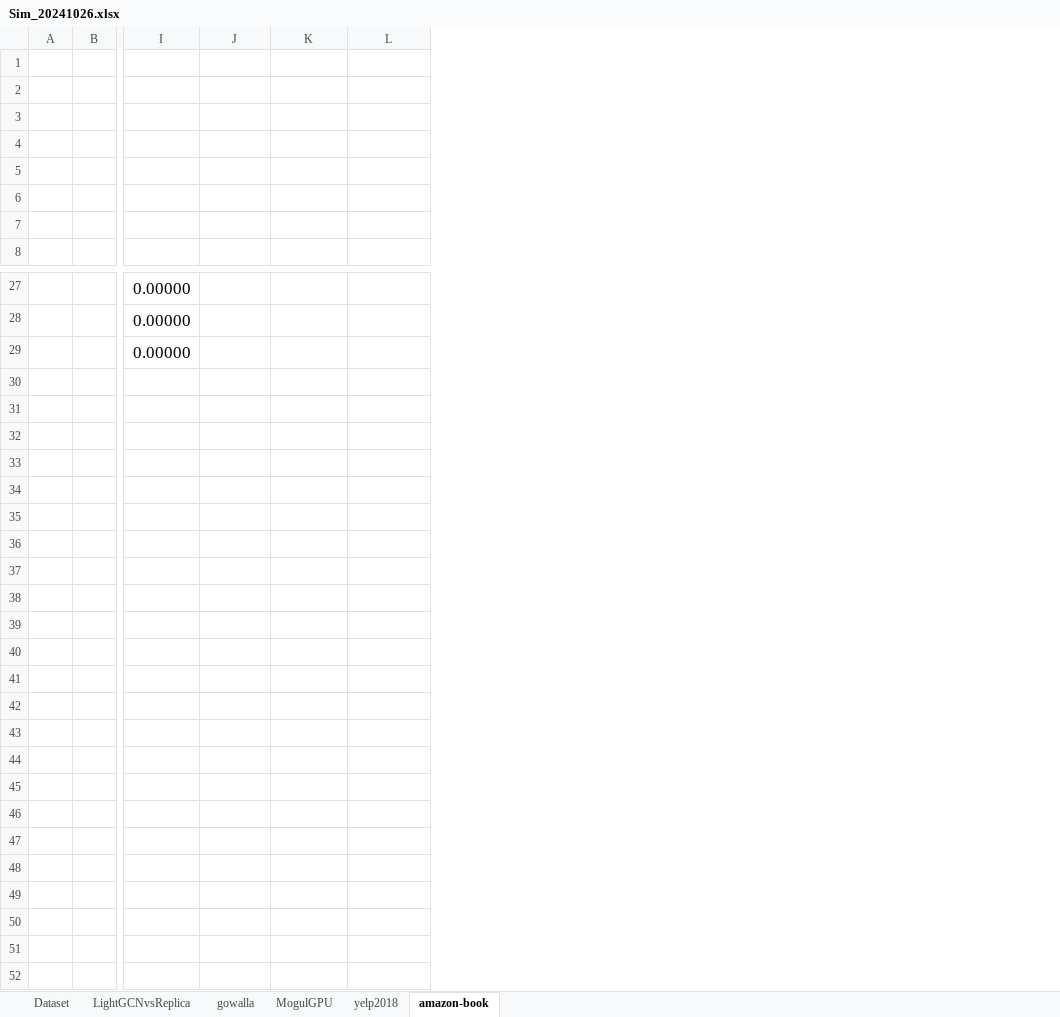
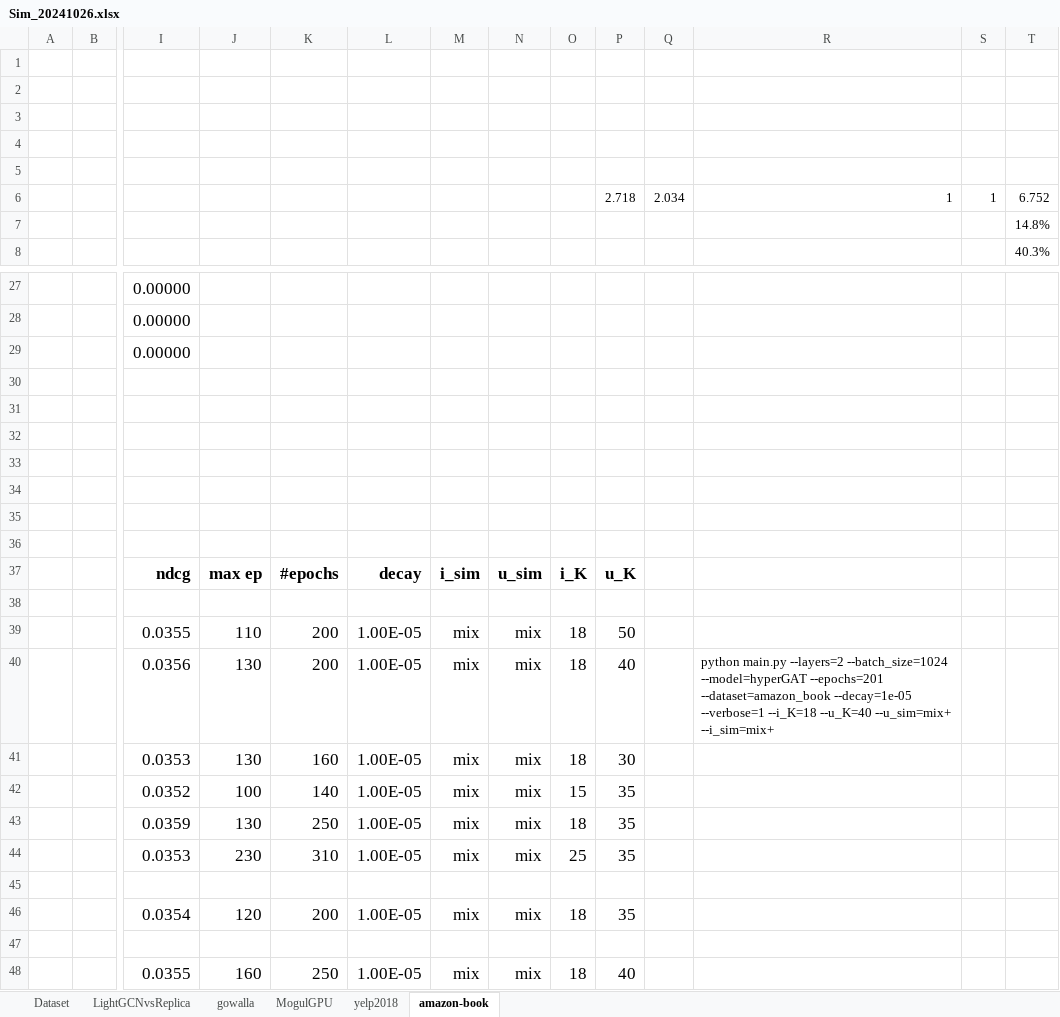
Before and after one commit to tseesurenb/hyperGCN_v4, an Excel workbook: exp/Sim_20241026.xlsx, sheet amazon-book, drawn as a sheet; only a part is shown, gaps mark what is left out; values as stored, in another font and other column widths than the file's, no borders; charts and pictures and conditional formats not drawn; rows hold the shown columns only; the diff names each change by its address in the sheet, - before the commit and + after, or states it on an @@ line.

```diff
--- a/exp/Sim_20241026.xlsx (sheet amazon-book)
+++ b/exp/Sim_20241026.xlsx (sheet amazon-book)
+column M, empty
+column N, empty
+column O, empty
+column P, row 6: 2.718
+column Q, row 6: 2.034
+column R, row 6: 1
+column S, row 6: 1
+column T, rows 6-8: 6.752 | 14.8% | 40.3%
-row 6: (empty)
+row 6:  |  |  |  |  |  |  |  |  | 2.718 | 2.034 | 1 | 1 | 6.752
+row 30: (empty)
+row 31: (empty)
+row 32: (empty)
+row 33: (empty)
+row 34: (empty)
+row 35: (empty)
+row 36: (empty)
+row 37:  |  | ndcg | max ep | #epochs | decay | i_sim | u_sim | i_K | u_K
+row 38: (empty)
+row 39:  |  | 0.0355 | 110 | 200 | 1.00E-05 | mix | mix | 18 | 50
+row 40:  |  | 0.0356 | 130 | 200 | 1.00E-05 | mix | mix | 18 | 40 |  | python main.py --layers=2 --batch_size=1024 --model=hyperGAT --epochs=201 --dataset=amazon_book --decay=1e-05 --verbose=1 --i_K=18 --u_K=40 --u_sim=mix+ --i_sim=mix+
+row 41:  |  | 0.0353 | 130 | 160 | 1.00E-05 | mix | mix | 18 | 30
+row 42:  |  | 0.0352 | 100 | 140 | 1.00E-05 | mix | mix | 15 | 35
+row 43:  |  | 0.0359 | 130 | 250 | 1.00E-05 | mix | mix | 18 | 35
+row 44:  |  | 0.0353 | 230 | 310 | 1.00E-05 | mix | mix | 25 | 35
+row 45: (empty)
+row 46:  |  | 0.0354 | 120 | 200 | 1.00E-05 | mix | mix | 18 | 35
+row 47: (empty)
+row 48:  |  | 0.0355 | 160 | 250 | 1.00E-05 | mix | mix | 18 | 40
```
Also changed, not shown: sheet gowalla, sheet yelp2018, exp/Summary.xlsx, 39 other files.
